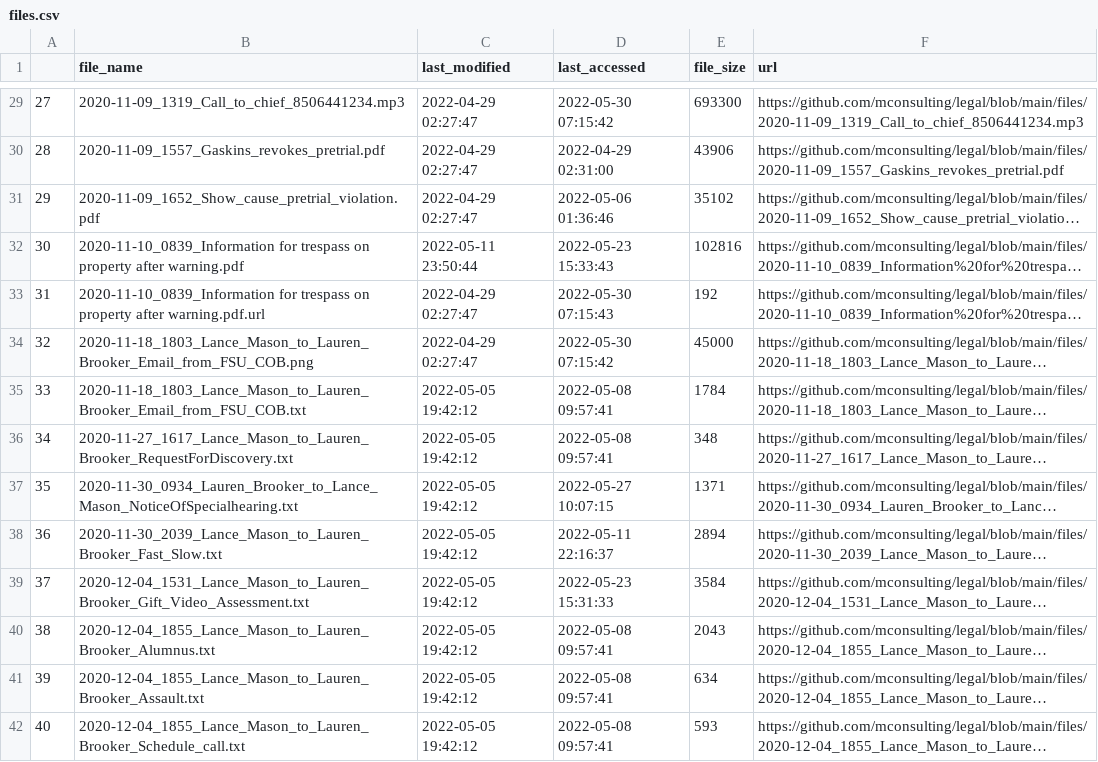
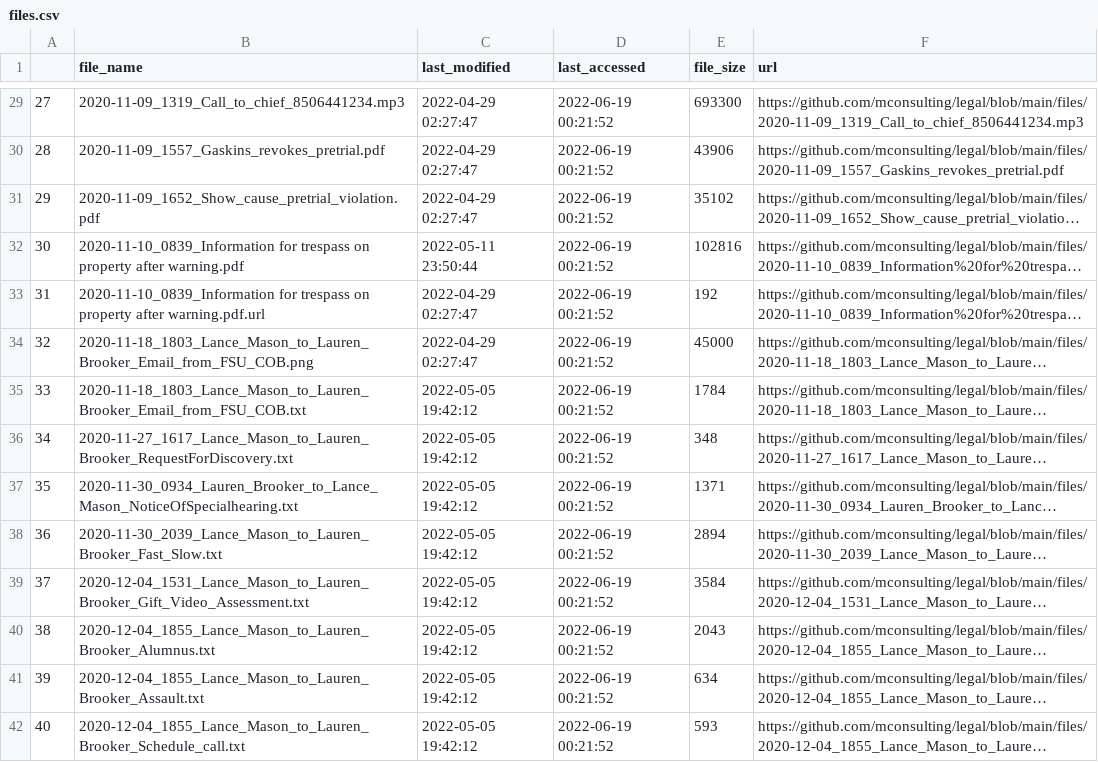
Before and after one commit to mconsulting/legal, a CSV file: files.csv, drawn as a sheet; only a part is shown, gaps mark what is left out; long unchanged cells end in …; the diff covers the shown part only; the diff names each change by its address in the sheet, - before the commit and + after, or states it on an @@ line.

```diff
--- a/files.csv
+++ b/files.csv
-D29 (last_accessed): 2022-05-30 07:15:42
+D29 (last_accessed): 2022-06-19 00:21:52
-D30 (last_accessed): 2022-04-29 02:31:00
+D30 (last_accessed): 2022-06-19 00:21:52
-D31 (last_accessed): 2022-05-06 01:36:46
+D31 (last_accessed): 2022-06-19 00:21:52
-D32 (last_accessed): 2022-05-23 15:33:43
+D32 (last_accessed): 2022-06-19 00:21:52
-D33 (last_accessed): 2022-05-30 07:15:43
+D33 (last_accessed): 2022-06-19 00:21:52
-D34 (last_accessed): 2022-05-30 07:15:42
+D34 (last_accessed): 2022-06-19 00:21:52
-D35:D36 (last_accessed): 2022-05-08 09:57:41
+D35:D36 (last_accessed): 2022-06-19 00:21:52
-D37 (last_accessed): 2022-05-27 10:07:15
+D37 (last_accessed): 2022-06-19 00:21:52
-D38 (last_accessed): 2022-05-11 22:16:37
+D38 (last_accessed): 2022-06-19 00:21:52
-D39 (last_accessed): 2022-05-23 15:31:33
+D39 (last_accessed): 2022-06-19 00:21:52
-D40:D42 (last_accessed): 2022-05-08 09:57:41
+D40:D42 (last_accessed): 2022-06-19 00:21:52
```
Also changed, not shown: 4 added rows, 71 edited cells and row numbers in column A elsewhere in this file, 34 other files.
